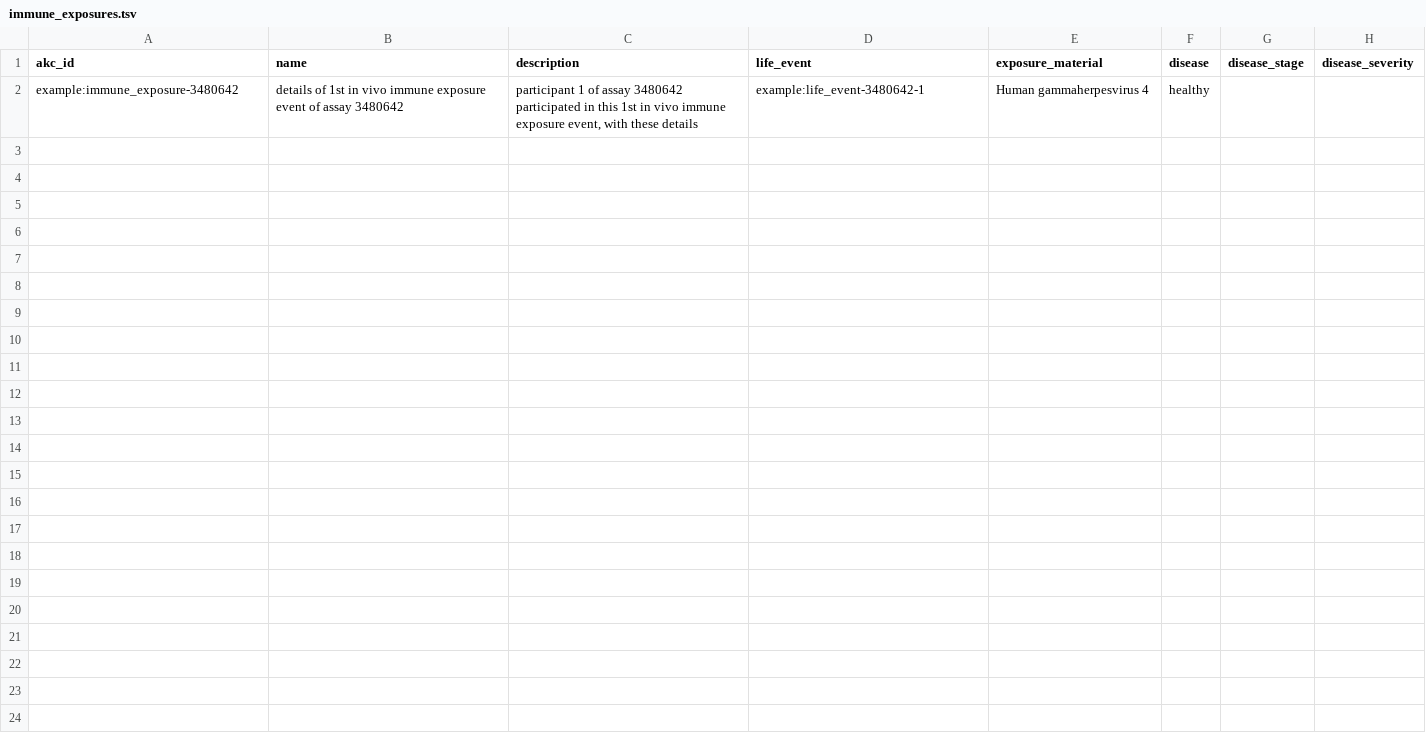
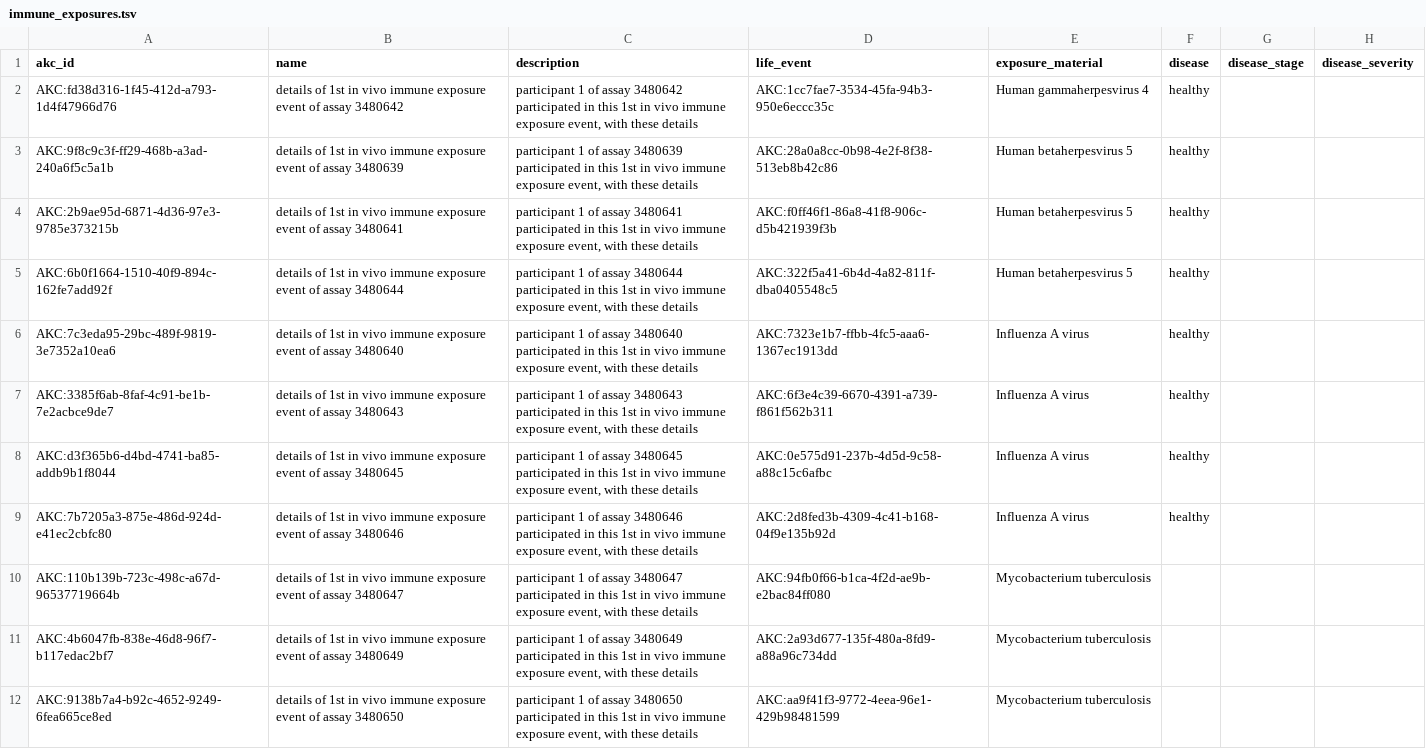
Before and after one commit to airr-knowledge/ak-schema, a TSV file: examples/iedb/tsv/immune_exposures.tsv, drawn as a sheet; only a part is shown; the diff covers the shown part only.

```diff
--- a/examples/iedb/tsv/immune_exposures.tsv
+++ b/examples/iedb/tsv/immune_exposures.tsv
@@ -1,2 +1,12 @@
 akc_id	name	description	life_event	exposure_material	disease	disease_stage	disease_severity
-example:immune_exposure-3480642	details of 1st in vivo immune exposure event of assay 3480642	participant 1 of assay 3480642 participated in this 1st in vivo immune exposure event, with these details	example:life_event-3480642-1	Human gammaherpesvirus 4	healthy		
+AKC:fd38d316-1f45-412d-a793-1d4f47966d76	details of 1st in vivo immune exposure event of assay 3480642	participant 1 of assay 3480642 participated in this 1st in vivo immune exposure event, with these details	AKC:1cc7fae7-3534-45fa-94b3-950e6eccc35c	Human gammaherpesvirus 4	healthy		
+AKC:9f8c9c3f-ff29-468b-a3ad-240a6f5c5a1b	details of 1st in vivo immune exposure event of assay 3480639	participant 1 of assay 3480639 participated in this 1st in vivo immune exposure event, with these details	AKC:28a0a8cc-0b98-4e2f-8f38-513eb8b42c86	Human betaherpesvirus 5	healthy		
+AKC:2b9ae95d-6871-4d36-97e3-9785e373215b	details of 1st in vivo immune exposure event of assay 3480641	participant 1 of assay 3480641 participated in this 1st in vivo immune exposure event, with these details	AKC:f0ff46f1-86a8-41f8-906c-d5b421939f3b	Human betaherpesvirus 5	healthy		
+AKC:6b0f1664-1510-40f9-894c-162fe7add92f	details of 1st in vivo immune exposure event of assay 3480644	participant 1 of assay 3480644 participated in this 1st in vivo immune exposure event, with these details	AKC:322f5a41-6b4d-4a82-811f-dba0405548c5	Human betaherpesvirus 5	healthy		
+AKC:7c3eda95-29bc-489f-9819-3e7352a10ea6	details of 1st in vivo immune exposure event of assay 3480640	participant 1 of assay 3480640 participated in this 1st in vivo immune exposure event, with these details	AKC:7323e1b7-ffbb-4fc5-aaa6-1367ec1913dd	Influenza A virus	healthy		
+AKC:3385f6ab-8faf-4c91-be1b-7e2acbce9de7	details of 1st in vivo immune exposure event of assay 3480643	participant 1 of assay 3480643 participated in this 1st in vivo immune exposure event, with these details	AKC:6f3e4c39-6670-4391-a739-f861f562b311	Influenza A virus	healthy		
+AKC:d3f365b6-d4bd-4741-ba85-addb9b1f8044	details of 1st in vivo immune exposure event of assay 3480645	participant 1 of assay 3480645 participated in this 1st in vivo immune exposure event, with these details	AKC:0e575d91-237b-4d5d-9c58-a88c15c6afbc	Influenza A virus	healthy		
+AKC:7b7205a3-875e-486d-924d-e41ec2cbfc80	details of 1st in vivo immune exposure event of assay 3480646	participant 1 of assay 3480646 participated in this 1st in vivo immune exposure event, with these details	AKC:2d8fed3b-4309-4c41-b168-04f9e135b92d	Influenza A virus	healthy		
+AKC:110b139b-723c-498c-a67d-96537719664b	details of 1st in vivo immune exposure event of assay 3480647	participant 1 of assay 3480647 participated in this 1st in vivo immune exposure event, with these details	AKC:94fb0f66-b1ca-4f2d-ae9b-e2bac84ff080	Mycobacterium tuberculosis			
+AKC:4b6047fb-838e-46d8-96f7-b117edac2bf7	details of 1st in vivo immune exposure event of assay 3480649	participant 1 of assay 3480649 participated in this 1st in vivo immune exposure event, with these details	AKC:2a93d677-135f-480a-8fd9-a88a96c734dd	Mycobacterium tuberculosis			
+AKC:9138b7a4-b92c-4652-9249-6fea665ce8ed	details of 1st in vivo immune exposure event of assay 3480650	participant 1 of assay 3480650 participated in this 1st in vivo immune exposure event, with these details	AKC:aa9f41f3-9772-4eea-96e1-429b98481599	Mycobacterium tuberculosis			
```
Also changed, not shown: 10 added rows elsewhere in this file, examples/iedb/tsv/investigations.tsv, examples/iedb/tsv/participants.tsv, 36 other files.
